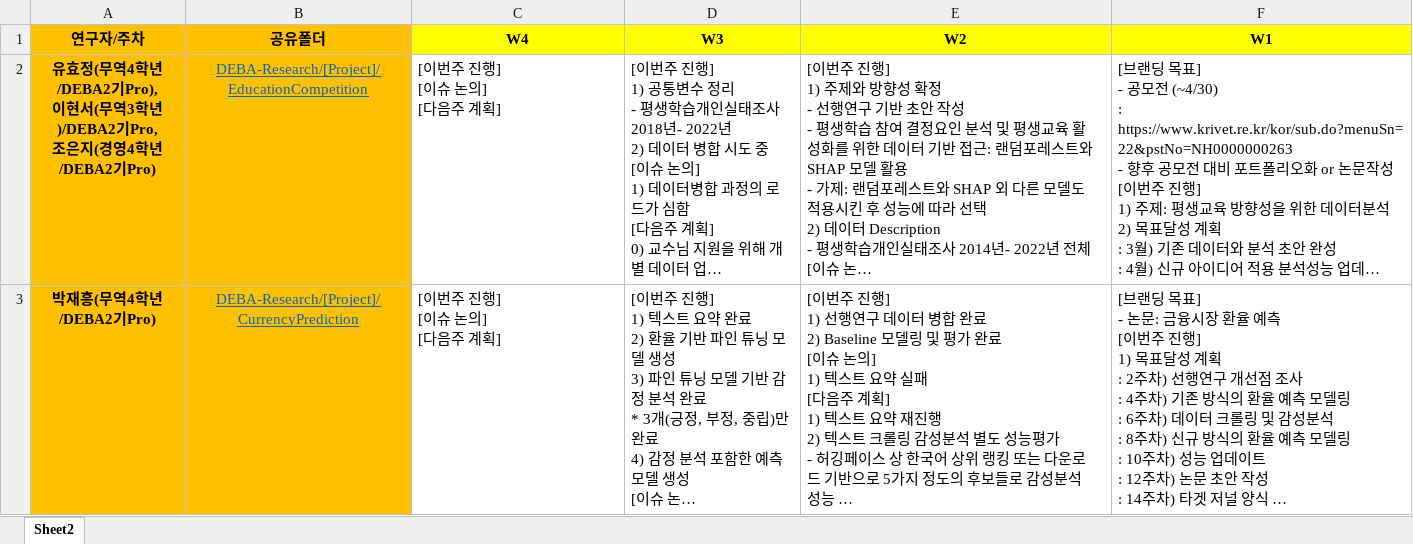
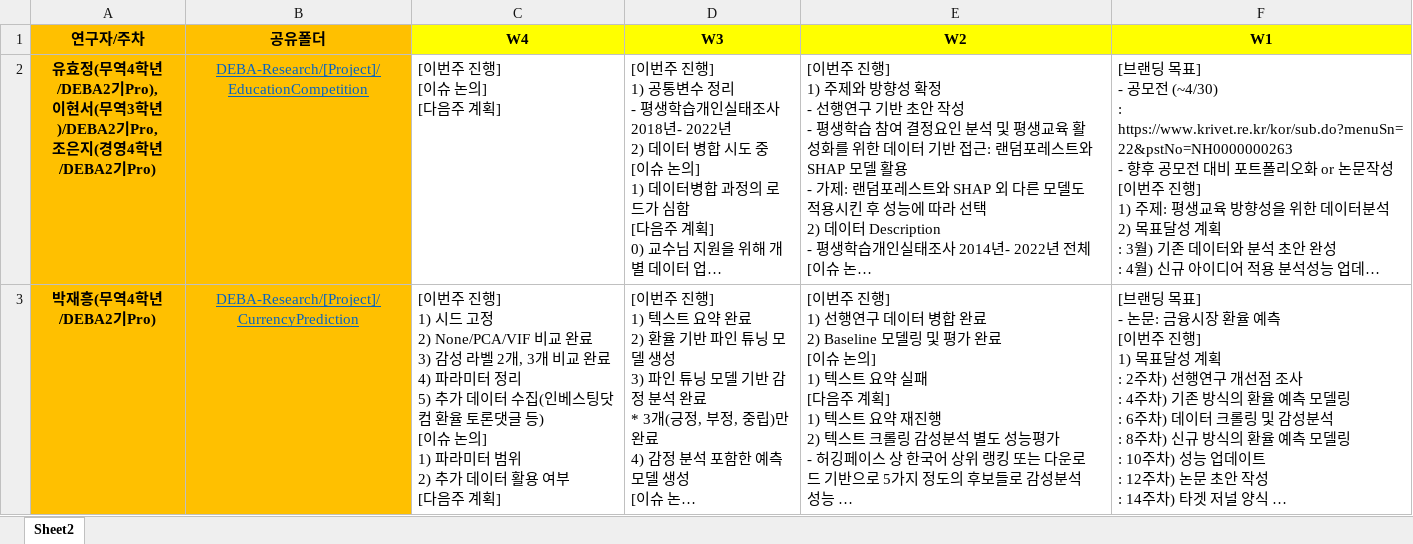
Before and after one commit to thekimk/DEBA-Research, an Excel workbook: Project/ActionItemCheck_KK.xlsx, sheet Sheet2, drawn as a sheet; only a part is shown; long unchanged cells end in …; values as stored, in another font and other column widths than the file's, no borders; charts and pictures not drawn; ↵ is a line break in a cell; the diff covers the shown part only; the diff names each change by its address in the sheet, - before the commit and + after, or states it on an @@ line.

Commit message:
no message

```diff
--- a/Project/ActionItemCheck_KK.xlsx (sheet Sheet2)
+++ b/Project/ActionItemCheck_KK.xlsx (sheet Sheet2)
-C3 (W4): …진행] ↵ [이슈 논의] ↵ [다음주…
+C3 (W4): …진행] ↵ 1) 시드 고정 ↵ 2) None/PCA/VIF 비교 완료 ↵ 3) 감성 라벨 2개, 3개 비교 완료 ↵ 4) 파라미터 정리 ↵ 5) 추가 데이터 수집(인베스팅닷컴 환율 토론댓글 등) ↵ [이슈 논의] ↵ 1) 파라미터 범위 ↵ 2) 추가 데이터 활용 여부 ↵ [다음주…
```
Also changed, not shown: 1 edited cell elsewhere in this sheet, charts or pictures.
